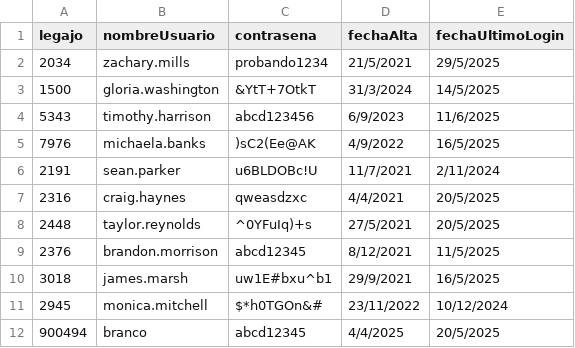
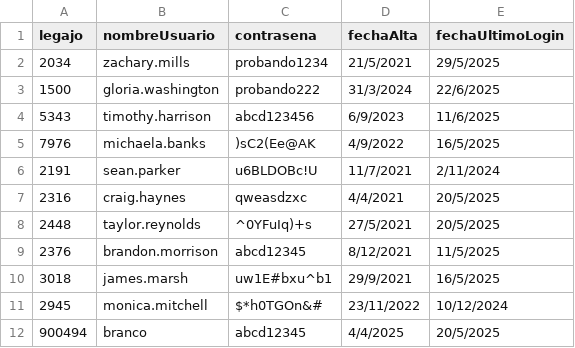
Before and after one commit to aleten12/TP_CAI_12, a CSV file: TemplateTPCorto/Persistencia/DataBase/Tablas/credenciales.csv, drawn as a sheet.

```diff
--- a/TemplateTPCorto/Persistencia/DataBase/Tablas/credenciales.csv
+++ b/TemplateTPCorto/Persistencia/DataBase/Tablas/credenciales.csv
@@ -2,3 +2,3 @@ legajo;nombreUsuario;contrasena;fechaAlta;fechaUltimoLogin
 2034;zachary.mills;probando1234;21/5/2021;29/5/2025
-1500;gloria.washington;&YtT+7OtkT;31/3/2024;14/5/2025
+1500;gloria.washington;probando222;31/3/2024;22/6/2025
 5343;timothy.harrison;abcd123456;6/9/2023;11/6/2025
```
Also changed, not shown: 30 other files.
